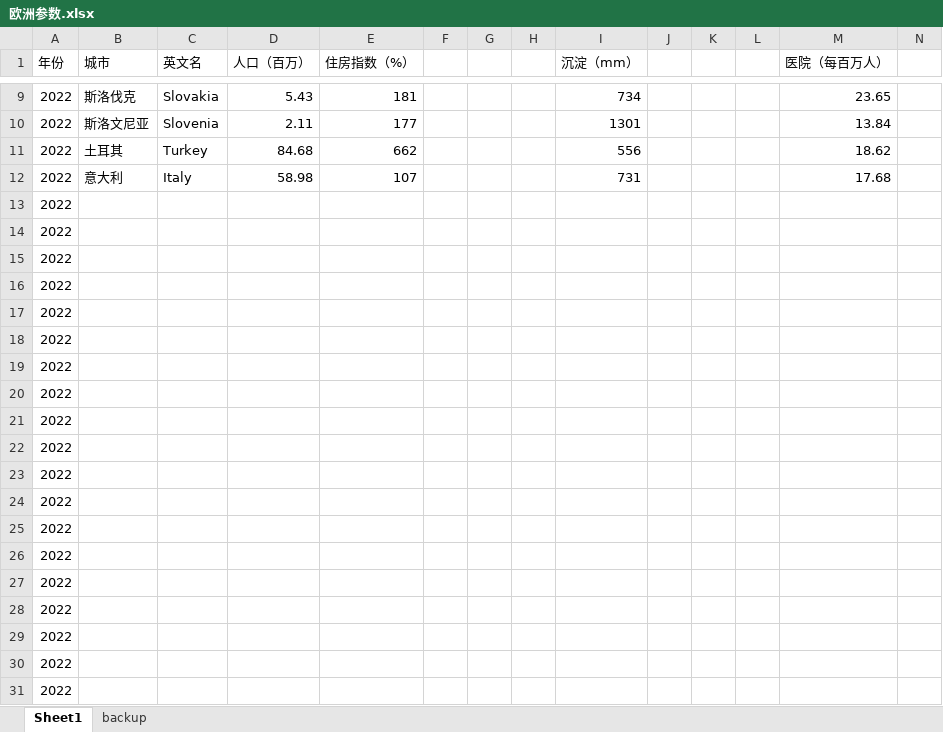
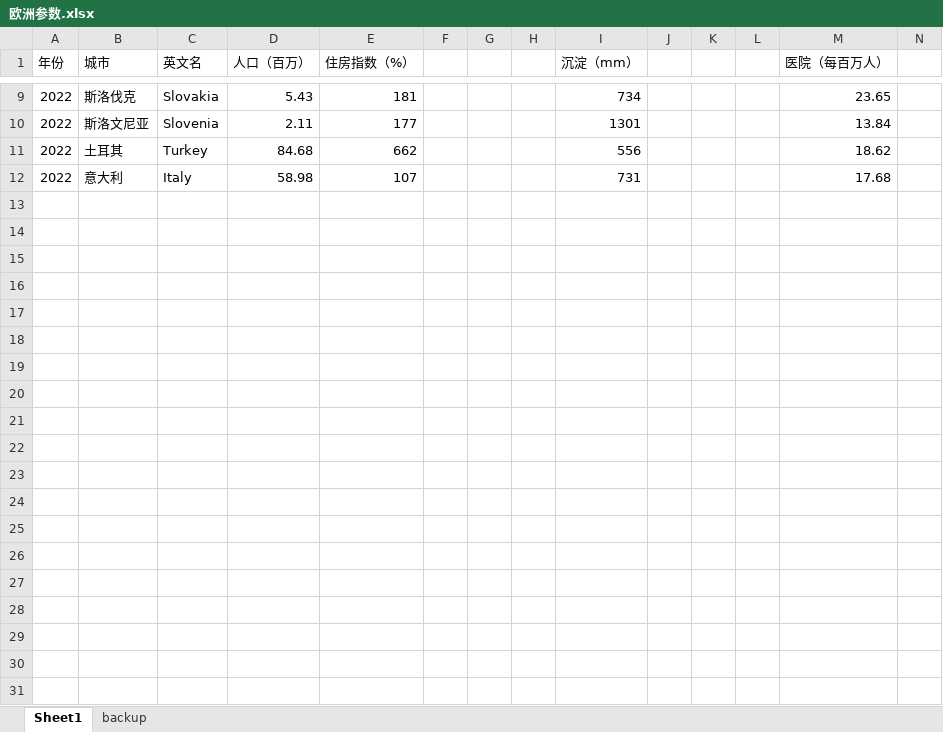
Before and after one commit to NNroc/MpoxPredict, an Excel workbook: data_original/欧洲参数.xlsx, sheet Sheet1, drawn as a sheet; only a part is shown, gaps mark what is left out; values as stored, in another font and other column widths than the file's, no borders; rows hold the shown columns only; the diff covers the shown part only; the diff names each change by its address in the sheet, - before the commit and + after, or states it on an @@ line.

```diff
--- a/data_original/欧洲参数.xlsx (sheet Sheet1)
+++ b/data_original/欧洲参数.xlsx (sheet Sheet1)
-row 13: 2022
-row 14: 2022
-row 15: 2022
-row 16: 2022
-row 17: 2022
-row 18: 2022
-row 19: 2022
-row 20: 2022
-row 21: 2022
-row 22: 2022
-row 23: 2022
-row 24: 2022
-row 25: 2022
-row 26: 2022
-row 27: 2022
-row 28: 2022
-row 29: 2022
-row 30: 2022
-row 31: 2022
```
Also changed, not shown: 30 removed rows elsewhere in this sheet, 2 other files.
